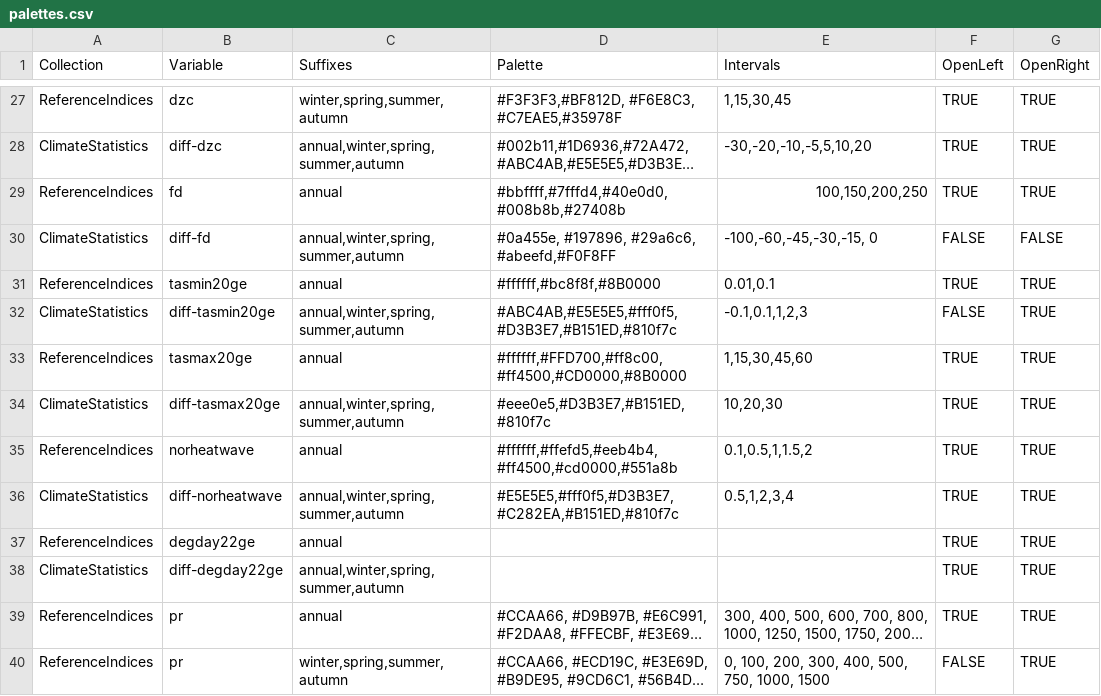
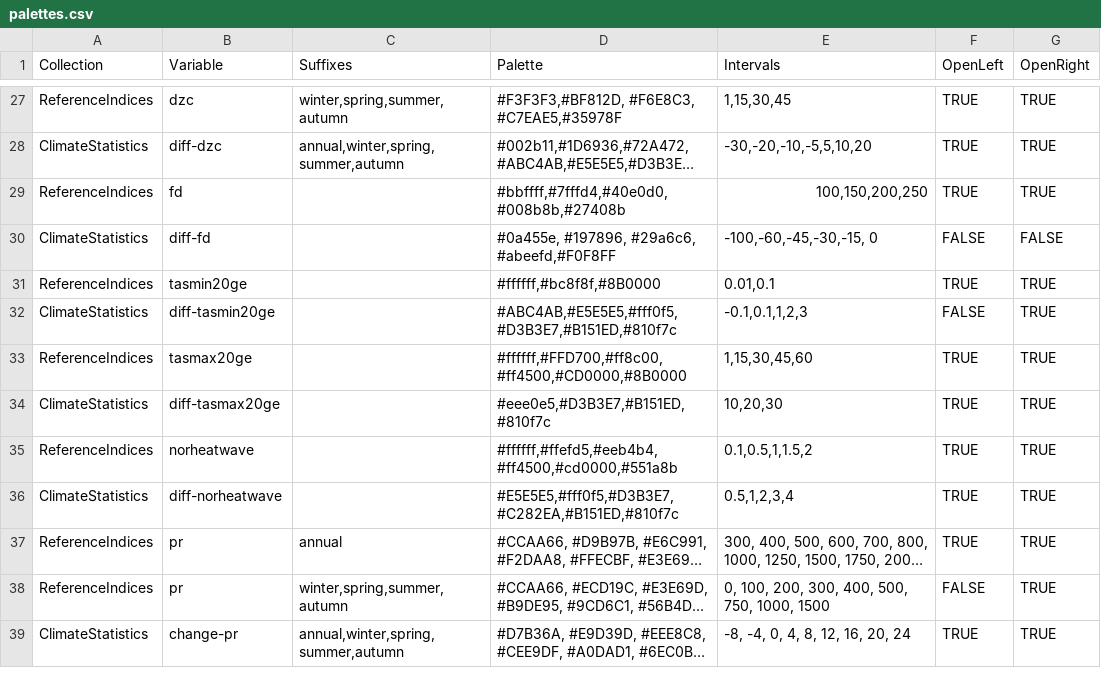
Before and after one commit to KSSno/Klimakverna-Pilot1, a CSV file: tools/kinconfigs/input/palettes.csv, drawn as a sheet; only a part is shown, gaps mark what is left out; the shorter side is filled out with more unchanged rows; long unchanged cells end in …; removed rows and columns are numbered as before the commit, all else as after; the diff covers the shown part only; the diff names each change by its address in the sheet, - before the commit and + after, or states it on an @@ line.

```diff
--- a/tools/kinconfigs/input/palettes.csv
+++ b/tools/kinconfigs/input/palettes.csv
-C29 (Suffixes): annual
+C29 (Suffixes): (empty)
-C30 (Suffixes): annual,winter,spring,summer,autumn
+C30 (Suffixes): (empty)
-C31 (Suffixes): annual
+C31 (Suffixes): (empty)
-C32 (Suffixes): annual,winter,spring,summer,autumn
+C32 (Suffixes): (empty)
-C33 (Suffixes): annual
+C33 (Suffixes): (empty)
-C34 (Suffixes): annual,winter,spring,summer,autumn
+C34 (Suffixes): (empty)
-C35 (Suffixes): annual
+C35 (Suffixes): (empty)
-C36 (Suffixes): annual,winter,spring,summer,autumn
+C36 (Suffixes): (empty)
-row 37: ReferenceIndices | degday22ge | annual |  |  | TRUE | TRUE
-row 38: ClimateStatistics | diff-degday22ge | annual,winter,spring,summer,autumn |  |  | TRUE | TRUE
```
Also changed, not shown: 1 added row, 1 removed row and 60 edited cells elsewhere in this file, 3 other files.
